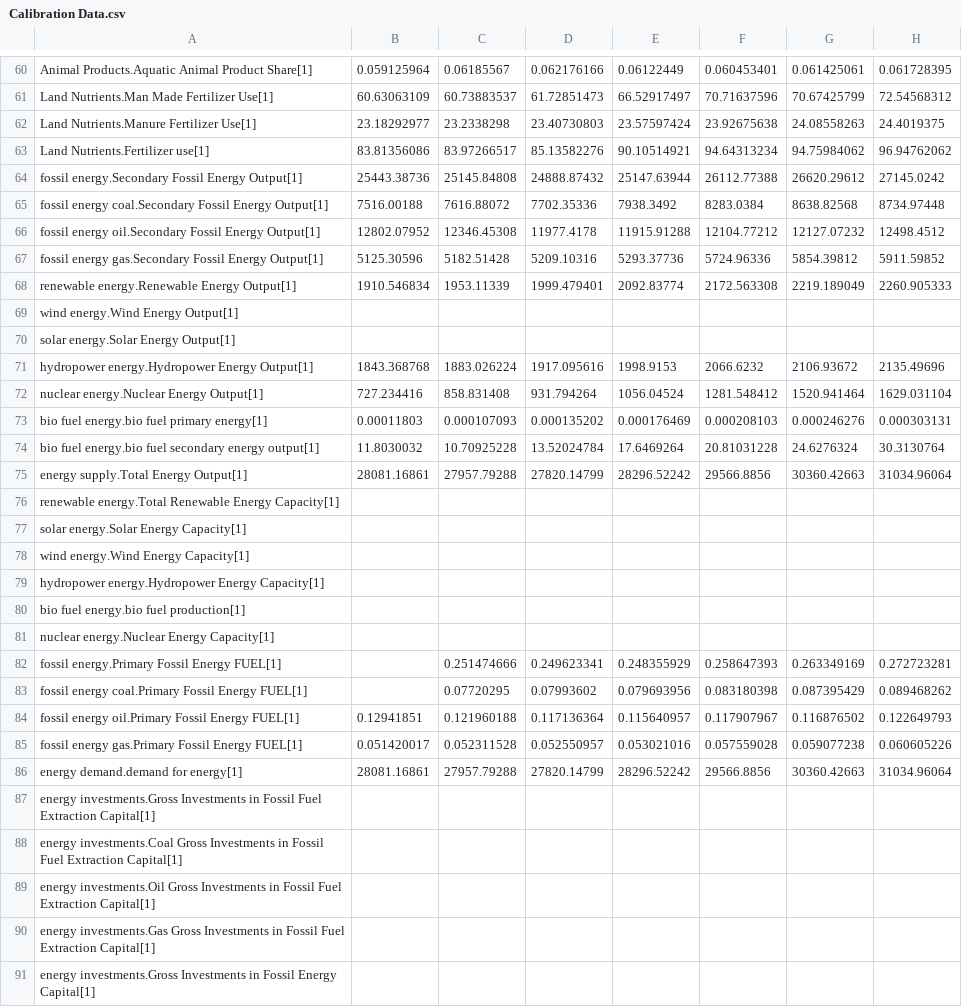
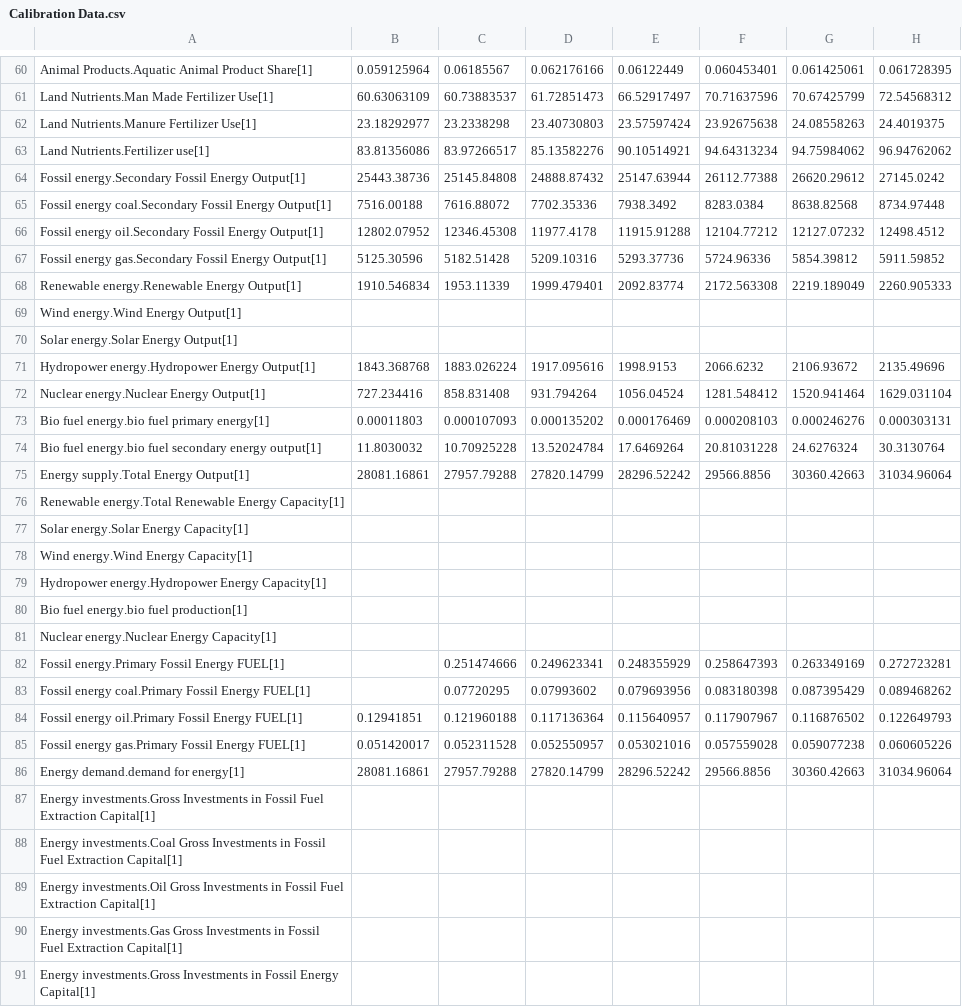
Before and after one commit to metno/WorldTransFRIDA, a CSV file: Data/Calibration Data.csv, drawn as a sheet; only a part is shown, gaps mark what is left out; the diff covers the shown part only; the diff names each change by its address in the sheet, - before the commit and + after, or states it on an @@ line.

Commit message:
Energy demand update
Sectorized energy demand

```diff
--- a/Data/Calibration Data.csv
+++ b/Data/Calibration Data.csv
-A64: fossil energy.Secondary Fossil…
+A64: Fossil energy.Secondary Fossil…
-A65: fossil energy coal.Secondary…
+A65: Fossil energy coal.Secondary…
-A66: fossil energy oil.Secondary…
+A66: Fossil energy oil.Secondary…
-A67: fossil energy gas.Secondary…
+A67: Fossil energy gas.Secondary…
-A68: renewable energy.Renewable Energy Output[1]
+A68: Renewable energy.Renewable Energy Output[1]
-A69: wind energy.Wind Energy Output[1]
+A69: Wind energy.Wind Energy Output[1]
-A70: solar energy.Solar Energy Output[1]
+A70: Solar energy.Solar Energy Output[1]
-A71: hydropower energy.Hydropower Energy Output[1]
+A71: Hydropower energy.Hydropower Energy Output[1]
-A72: nuclear energy.Nuclear Energy Output[1]
+A72: Nuclear energy.Nuclear Energy Output[1]
-A73: bio fuel energy.bio fuel primary energy[1]
+A73: Bio fuel energy.bio fuel primary energy[1]
-A74: bio fuel energy.bio…
+A74: Bio fuel energy.bio…
-A75: energy supply.Total Energy Output[1]
+A75: Energy supply.Total Energy Output[1]
-A76: renewable energy.Total Renewable…
+A76: Renewable energy.Total Renewable…
-A77: solar energy.Solar Energy Capacity[1]
+A77: Solar energy.Solar Energy Capacity[1]
-A78: wind energy.Wind Energy Capacity[1]
+A78: Wind energy.Wind Energy Capacity[1]
-A79: hydropower energy.Hydropower Energy…
+A79: Hydropower energy.Hydropower Energy…
-A80: bio fuel energy.bio fuel production[1]
+A80: Bio fuel energy.bio fuel production[1]
-A81: nuclear energy.Nuclear Energy Capacity[1]
+A81: Nuclear energy.Nuclear Energy Capacity[1]
-A82: fossil energy.Primary Fossil Energy FUEL[1]
+A82: Fossil energy.Primary Fossil Energy FUEL[1]
-A83: fossil energy coal.Primary…
+A83: Fossil energy coal.Primary…
-A84: fossil energy oil.Primary…
+A84: Fossil energy oil.Primary…
-A85: fossil energy gas.Primary…
+A85: Fossil energy gas.Primary…
-A86: energy demand.demand for energy[1]
+A86: Energy demand.demand for energy[1]
-A87: energy investments.Gross Investments…
+A87: Energy investments.Gross Investments…
-A88: energy investments.Coal Gross…
+A88: Energy investments.Coal Gross…
-A89: energy investments.Oil Gross…
+A89: Energy investments.Oil Gross…
-A90: energy investments.Gas Gross…
+A90: Energy investments.Gas Gross…
-A91: energy investments.Gross Investments…
+A91: Energy investments.Gross Investments…
```
Also changed, not shown: 3 added rows and 21 edited cells elsewhere in this file, 5 other files.
